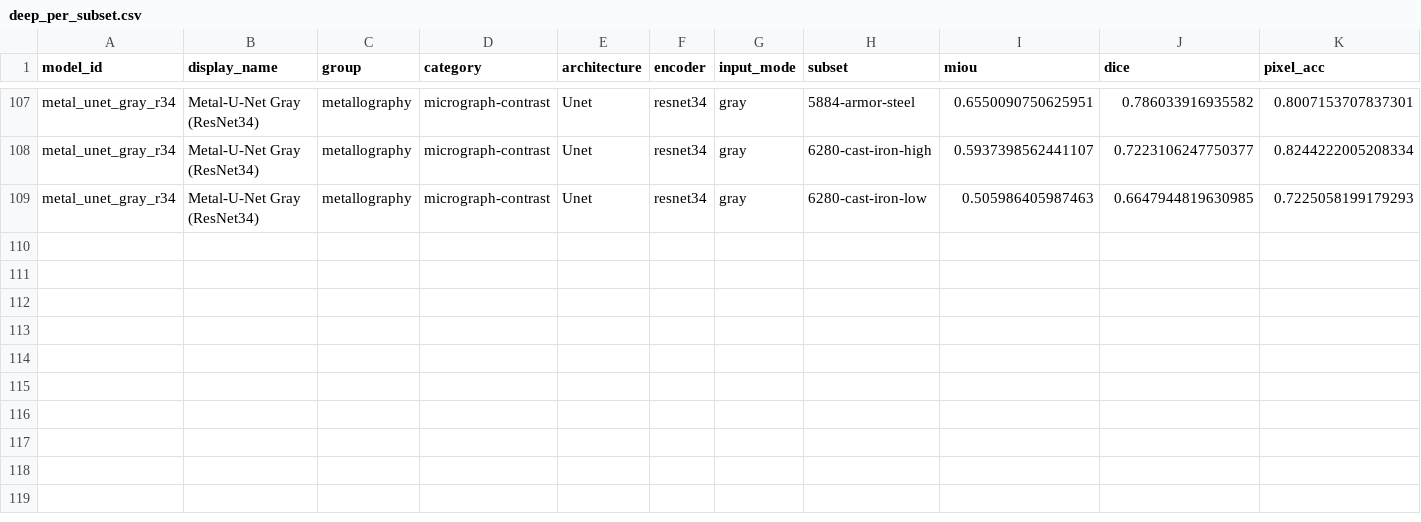
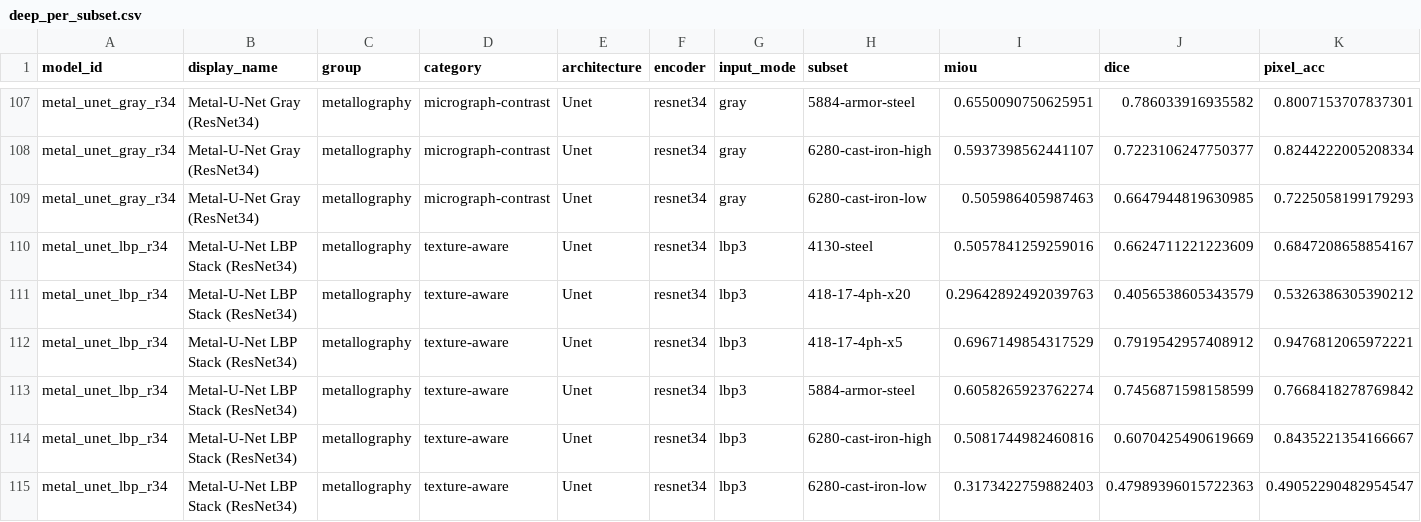
Before and after one commit to scientific-computing-user/amam-benchmark-site, a CSV file: repro/results/deep_survey/deep_per_subset.csv, drawn as a sheet; only a part is shown, gaps mark what is left out; the diff names each change by its address in the sheet, - before the commit and + after, or states it on an @@ line.

Commit message:
repro(nosplit): run deep metal_unet_lbp_r34 on 128 pairs

```diff
--- a/repro/results/deep_survey/deep_per_subset.csv
+++ b/repro/results/deep_survey/deep_per_subset.csv
+row 110: metal_unet_lbp_r34 | Metal-U-Net LBP Stack (ResNet34) | metallography | texture-aware | Unet | resnet34 | lbp3 | 4130-steel | 0.5057841259259016 | 0.6624711221223609 | 0.6847208658854167
+row 111: metal_unet_lbp_r34 | Metal-U-Net LBP Stack (ResNet34) | metallography | texture-aware | Unet | resnet34 | lbp3 | 418-17-4ph-x20 | 0.29642892492039763 | 0.4056538605343579 | 0.5326386305390212
+row 112: metal_unet_lbp_r34 | Metal-U-Net LBP Stack (ResNet34) | metallography | texture-aware | Unet | resnet34 | lbp3 | 418-17-4ph-x5 | 0.6967149854317529 | 0.7919542957408912 | 0.9476812065972221
+row 113: metal_unet_lbp_r34 | Metal-U-Net LBP Stack (ResNet34) | metallography | texture-aware | Unet | resnet34 | lbp3 | 5884-armor-steel | 0.6058265923762274 | 0.7456871598158599 | 0.7668418278769842
+row 114: metal_unet_lbp_r34 | Metal-U-Net LBP Stack (ResNet34) | metallography | texture-aware | Unet | resnet34 | lbp3 | 6280-cast-iron-high | 0.5081744982460816 | 0.6070425490619669 | 0.8435221354166667
+row 115: metal_unet_lbp_r34 | Metal-U-Net LBP Stack (ResNet34) | metallography | texture-aware | Unet | resnet34 | lbp3 | 6280-cast-iron-low | 0.3173422759882403 | 0.47989396015722363 | 0.49052290482954547
```
Also changed, not shown: repro/results/deep_survey/deep_macro_over_subsets.csv, repro/results/deep_survey/deep_metallography_summary.csv, 4 other files.
